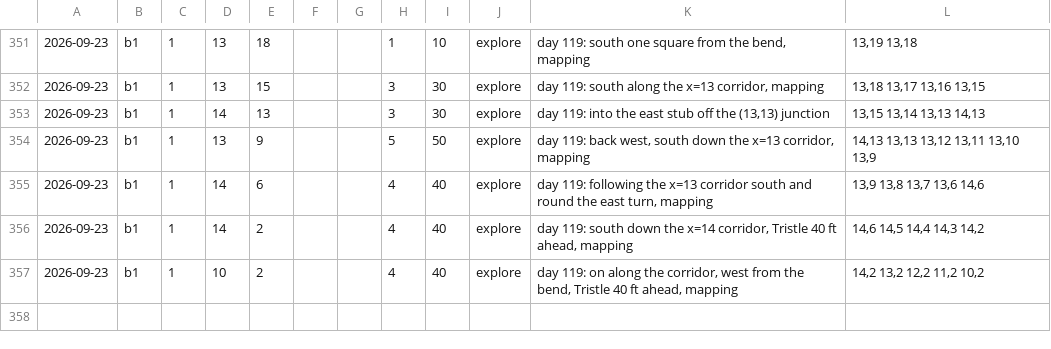
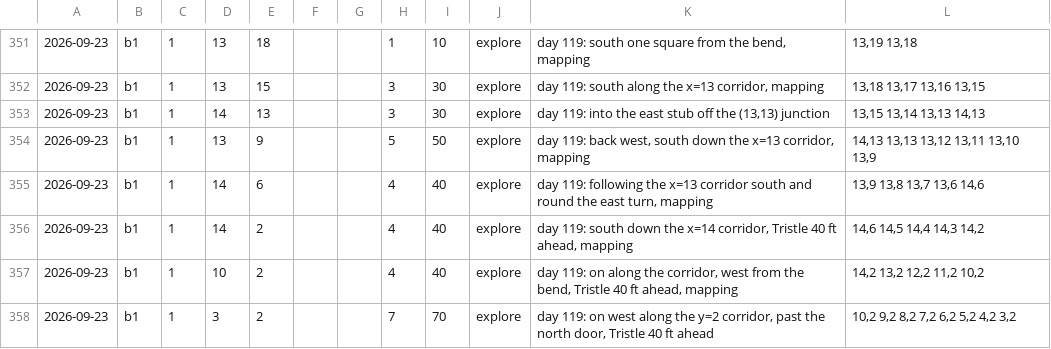
Before and after one commit to dllahr/claude_playing_advanced_dungeons_and_dragons_1st_edition, a TSV file: campaign/party.tsv, drawn as a sheet; only a part is shown, gaps mark what is left out; the diff names each change by its address in the sheet, - before the commit and + after, or states it on an @@ line.

```diff
--- a/campaign/party.tsv
+++ b/campaign/party.tsv
+row 358: 2026-09-23 | b1 | 1 | 3 | 2 |  |  | 7 | 70 | explore | day 119: on west along the y=2 corridor, past the north door, Tristle 40 ft ahead | 10,2 9,2 8,2 7,2 6,2 5,2 4,2 3,2
```
Also changed, not shown: campaign/clock.tsv, campaign/world_changes.tsv.
